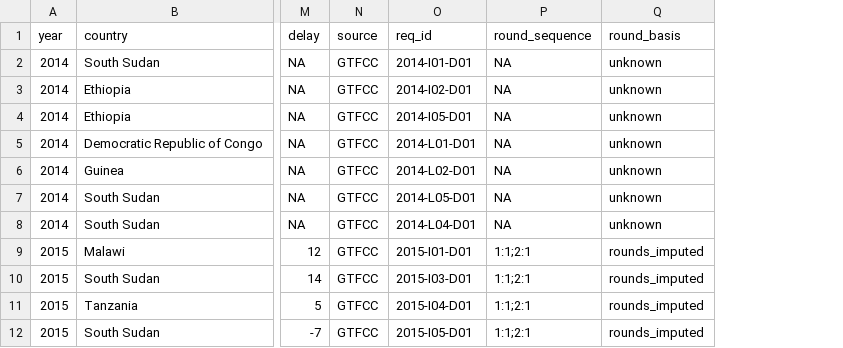
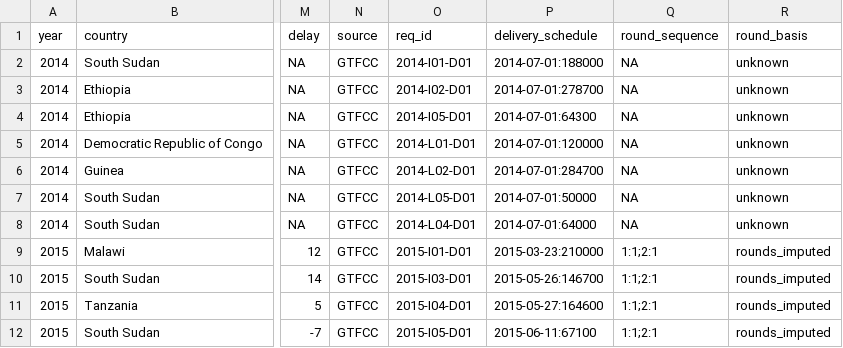
Before and after one commit to InstituteforDiseaseModeling/MOSAIC-pkg, a CSV file: model/input/data_vaccinations_GTFCC_WHO.csv, drawn as a sheet; only a part is shown, gaps mark what is left out; the diff names each change by its address in the sheet, - before the commit and + after, or states it on an @@ line.

```diff
--- a/model/input/data_vaccinations_GTFCC_WHO.csv
+++ b/model/input/data_vaccinations_GTFCC_WHO.csv
+column P (delivery_schedule), rows 2-12: 2014-07-01:188000 | 2014-07-01:278700 | 2014-07-01:64300 | 2014-07-01:120000 | 2014-07-01:284700 | 2014-07-01:50000 | 2014-07-01:64000 | 2015-03-23:210000 | 2015-05-26:146700 | 2015-05-27:164600 | 2015-06-11:67100
```
Also changed, not shown: model/input/data_vaccinations_GTFCC.csv, 12 other files.
